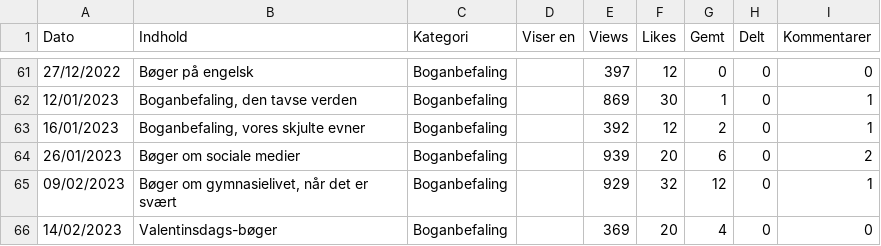
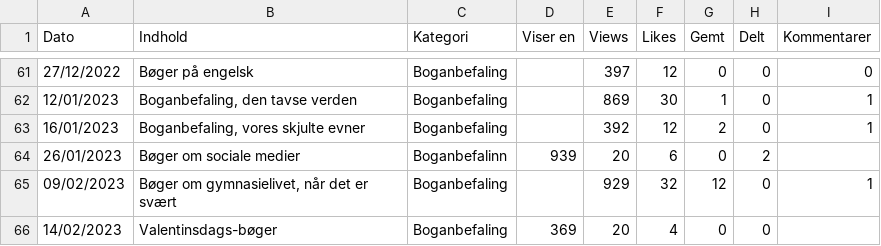
Before and after one commit to simmelcare/bach-nums, a CSV file: horsensbib-tiktok - Ark1.csv, drawn as a sheet; only a part is shown, gaps mark what is left out.

Commit message:
Update horsensbib-tiktok - Ark1.csv

```diff
--- a/horsensbib-tiktok - Ark1.csv
+++ b/horsensbib-tiktok - Ark1.csv
@@ -64,4 +64,4 @@ Dato,Indhold,Kategori,"Viser en
 16/01/2023,"Boganbefaling, vores skjulte evner",Boganbefaling,,392,12,2,0,1
-26/01/2023,Bøger om sociale medier,Boganbefaling,,939,20,6,0,2
+26/01/2023,Bøger om sociale medier,Boganbefalinn,939,20,6,0,2
 09/02/2023,"Bøger om gymnasielivet, når det er svært",Boganbefaling,,929,32,12,0,1
-14/02/2023,Valentinsdags-bøger,Boganbefaling,,369,20,4,0,0
+14/02/2023,Valentinsdags-bøger,Boganbefaling,369,20,4,0,0
```
